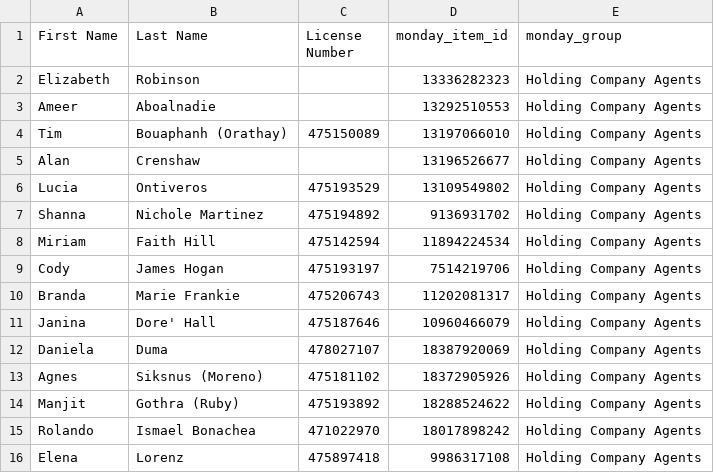
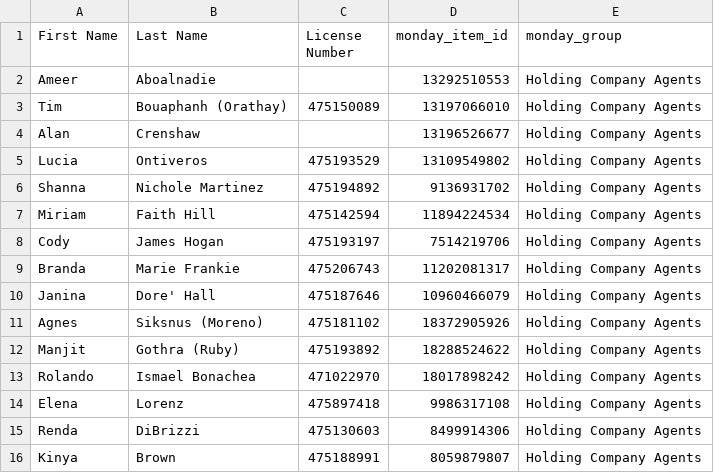
Before and after one commit to delfinparis/hc-agent-renewal-project, a CSV file: agents_need_renewal.csv, drawn as a sheet; only a part is shown; the shorter side is filled out with more unchanged rows; the diff names each change by its address in the sheet, - before the commit and + after, or states it on an @@ line.

```diff
--- a/agents_need_renewal.csv
+++ b/agents_need_renewal.csv
-row 2: Elizabeth | Robinson |  | 13336282323 | Holding Company Agents
-row 12: Daniela | Duma | 478027107 | 18387920069 | Holding Company Agents
```
Also changed, not shown: 1 other file.
